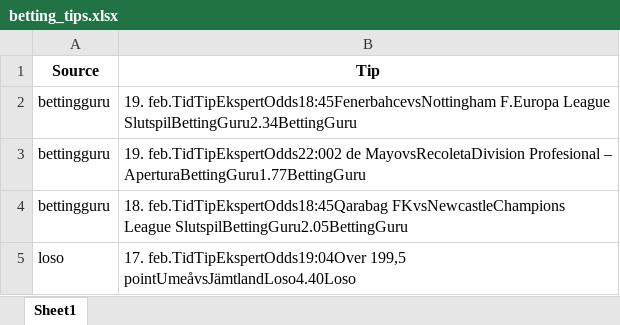
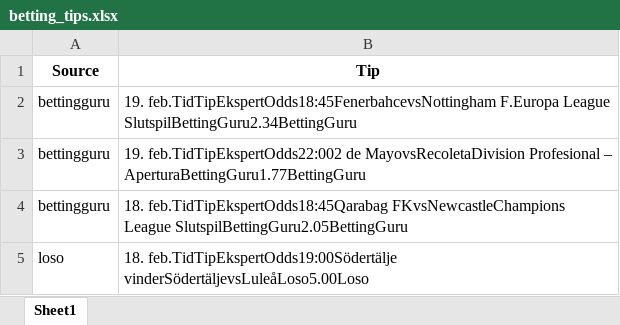
Before and after one commit to mahmad789/alerts, an Excel workbook: betting_tips.xlsx, sheet Sheet1, drawn as a sheet; values as stored, in another font and other column widths than the file's, no borders; the diff names each change by its address in the sheet, - before the commit and + after, or states it on an @@ line.

```diff
--- a/betting_tips.xlsx (sheet Sheet1)
+++ b/betting_tips.xlsx (sheet Sheet1)
-B5 (Tip): 17. feb.TidTipEkspertOdds19:04Over 199,5 pointUmeåvsJämtlandLoso4.40Loso
+B5 (Tip): 18. feb.TidTipEkspertOdds19:00Södertälje vinderSödertäljevsLuleåLoso5.00Loso
```
